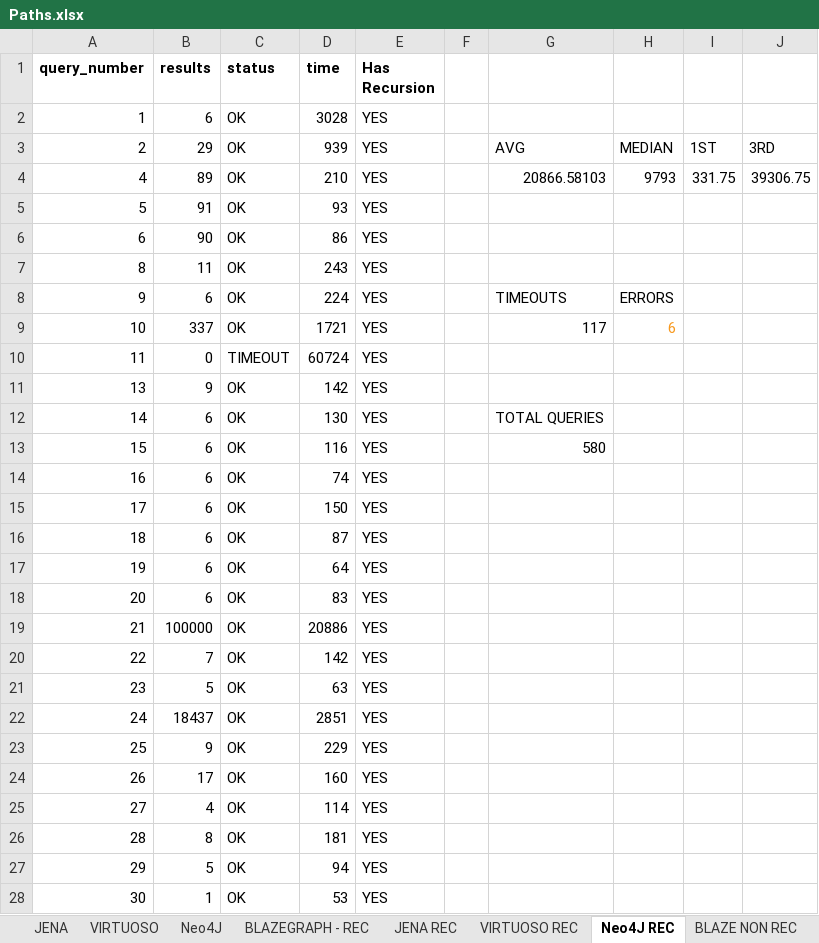
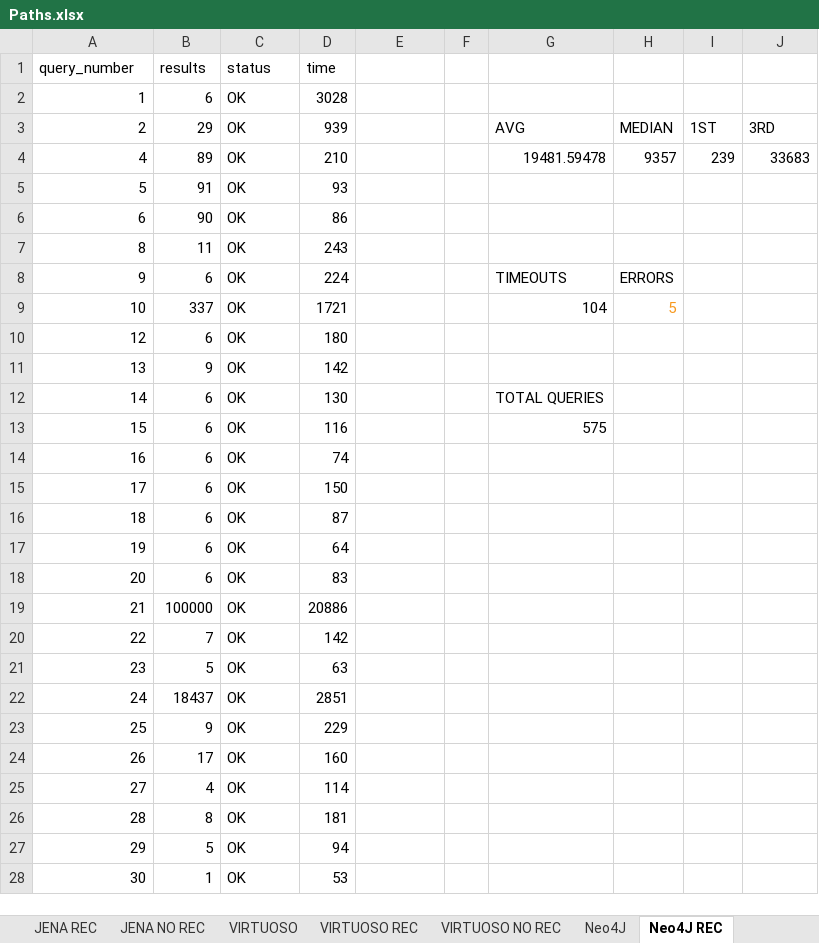
Before and after one commit to MillenniumDB/WDBench, an Excel workbook: Results/Paths.xlsx, sheet Neo4J REC, drawn as a sheet; only a part is shown; values as stored, in another font and other column widths than the file's, no borders; charts and pictures not drawn; removed rows and columns are numbered as before the commit, all else as after; the diff covers the shown part only; the diff names each change by its address in the sheet, - before the commit and + after, or states it on an @@ line.

```diff
--- a/Results/Paths.xlsx (sheet Neo4J REC)
+++ b/Results/Paths.xlsx (sheet Neo4J REC)
-sheet tab: BLAZEGRAPH - REC
-sheet tab: BLAZE NON REC
@@ sheet tab order changed: JENA REC | JENA NO REC | VIRTUOSO | VIRTUOSO REC | VIRTUOSO NO REC | Neo4J | Neo4J REC @@
-A1:D1 bold: on
+A1:D1 bold: off
-E1: Has Recursion
+E1: (empty)
-E2:E9: YES
+E2:E9: (empty)
-G4: 20866.58103
+G4: 19481.59478
-H4: 9793
+H4: 9357
-I4: 331.75
+I4: 239
-J4: 39306.75
+J4: 33683
-G9: 117
+G9: 104
-H9: 6
+H9: 5
-row 10: 11 | 0 | TIMEOUT | 60724 | YES
+row 10: 12 | 6 | OK | 180
-E11:E28: YES
+E11:E28: (empty)
-G13: 580
+G13: 575
```
Also changed, not shown: 51 added rows, 56 removed rows and 587 edited cells elsewhere in this sheet, sheet Neo4J, sheet JENA REC, sheet VIRTUOSO REC, sheet Neo4J NO REC, sheet JENA NO REC, sheet VIRTUOSO NO REC, other sheet tabs, formulas that keep their value, Results/Multiple BGP.xlsx, Results/Optional.xlsx, 4 other files.
